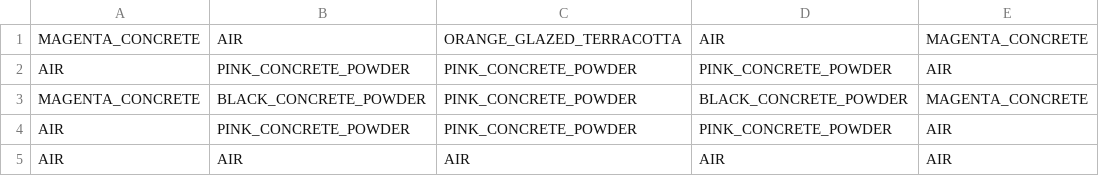
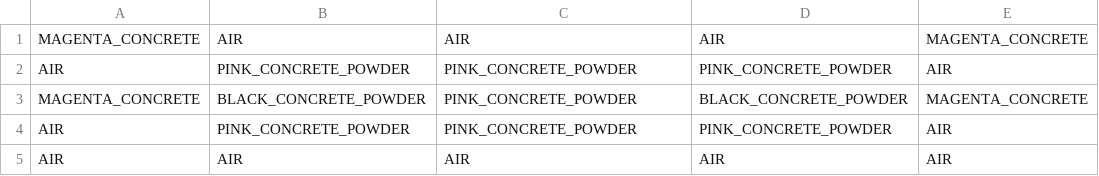
Before and after one commit to MadeByIToncek/cdn.itoncek.cf, a CSV file: patterns/13.csv, drawn as a sheet.

```diff
--- a/patterns/13.csv
+++ b/patterns/13.csv
@@ -1,2 +1,2 @@
-MAGENTA_CONCRETE,AIR,ORANGE_GLAZED_TERRACOTTA,AIR,MAGENTA_CONCRETE
+MAGENTA_CONCRETE,AIR,AIR,AIR,MAGENTA_CONCRETE
 AIR,PINK_CONCRETE_POWDER,PINK_CONCRETE_POWDER,PINK_CONCRETE_POWDER,AIR
```
Also changed, not shown: patterns/17.csv, patterns/8.csv, 2 other files.
